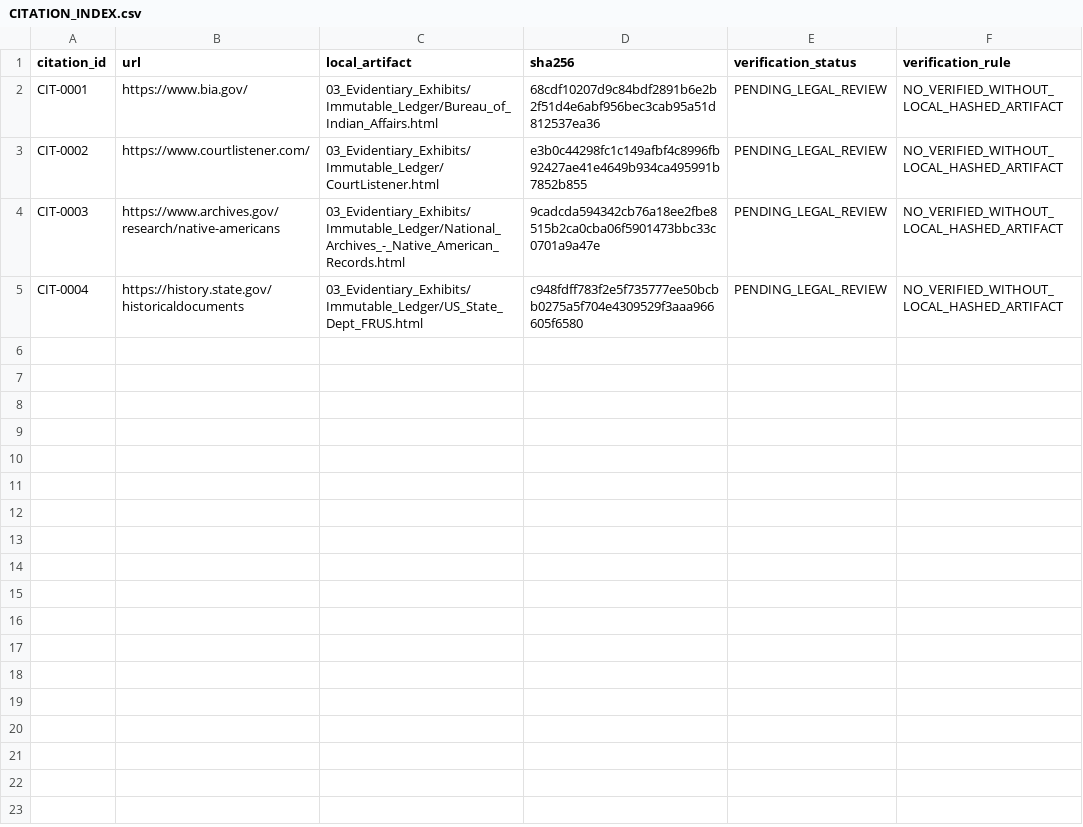
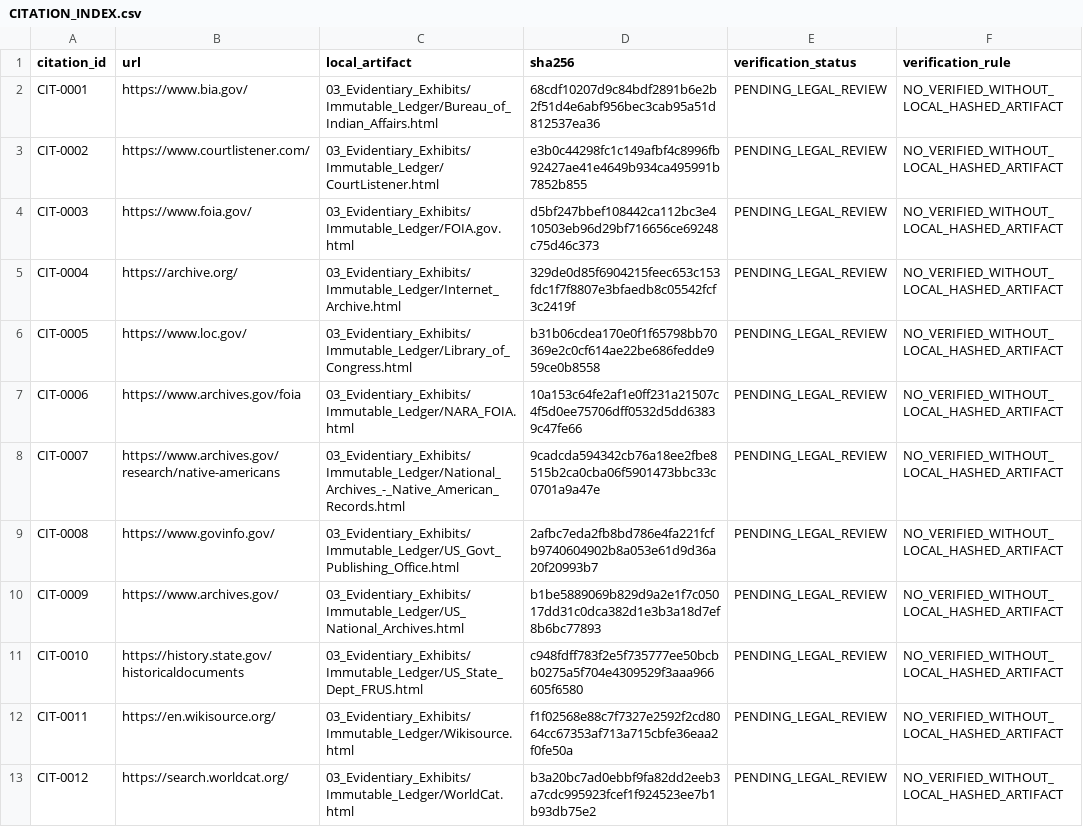
Before and after one commit to GlobalRestitutionAlliance/turtle-island-us-ok-the-choctaw-nation-of-oklahoma-master-litigation, a CSV file: 03_Evidentiary_Exhibits/CITATION_INDEX.csv, drawn as a sheet.

Commit message:
Batch 2b: harvest expanded sources, citations, manifests

```diff
--- a/03_Evidentiary_Exhibits/CITATION_INDEX.csv
+++ b/03_Evidentiary_Exhibits/CITATION_INDEX.csv
@@ -3,3 +3,11 @@ CIT-0001,https://www.bia.gov/,03_Evidentiary_Exhibits/Immutable_Ledger/Bureau_of
 CIT-0002,https://www.courtlistener.com/,03_Evidentiary_Exhibits/Immutable_Ledger/CourtListener.html,e3b0c44298fc1c149afbf4c8996fb92427ae41e4649b934ca495991b7852b855,PENDING_LEGAL_REVIEW,NO_VERIFIED_WITHOUT_LOCAL_HASHED_ARTIFACT
-CIT-0003,https://www.archives.gov/research/native-americans,03_Evidentiary_Exhibits/Immutable_Ledger/National_Archives_-_Native_American_Records.html,9cadcda594342cb76a18ee2fbe8515b2ca0cba06f5901473bbc33c0701a9a47e,PENDING_LEGAL_REVIEW,NO_VERIFIED_WITHOUT_LOCAL_HASHED_ARTIFACT
-CIT-0004,https://history.state.gov/historicaldocuments,03_Evidentiary_Exhibits/Immutable_Ledger/US_State_Dept_FRUS.html,c948fdff783f2e5f735777ee50bcbb0275a5f704e4309529f3aaa966605f6580,PENDING_LEGAL_REVIEW,NO_VERIFIED_WITHOUT_LOCAL_HASHED_ARTIFACT
+CIT-0003,https://www.foia.gov/,03_Evidentiary_Exhibits/Immutable_Ledger/FOIA.gov.html,d5bf247bbef108442ca112bc3e410503eb96d29bf716656ce69248c75d46c373,PENDING_LEGAL_REVIEW,NO_VERIFIED_WITHOUT_LOCAL_HASHED_ARTIFACT
+CIT-0004,https://archive.org/,03_Evidentiary_Exhibits/Immutable_Ledger/Internet_Archive.html,329de0d85f6904215feec653c153fdc1f7f8807e3bfaedb8c05542fcf3c2419f,PENDING_LEGAL_REVIEW,NO_VERIFIED_WITHOUT_LOCAL_HASHED_ARTIFACT
+CIT-0005,https://www.loc.gov/,03_Evidentiary_Exhibits/Immutable_Ledger/Library_of_Congress.html,b31b06cdea170e0f1f65798bb70369e2c0cf614ae22be686fedde959ce0b8558,PENDING_LEGAL_REVIEW,NO_VERIFIED_WITHOUT_LOCAL_HASHED_ARTIFACT
+CIT-0006,https://www.archives.gov/foia,03_Evidentiary_Exhibits/Immutable_Ledger/NARA_FOIA.html,10a153c64fe2af1e0ff231a21507c4f5d0ee75706dff0532d5dd63839c47fe66,PENDING_LEGAL_REVIEW,NO_VERIFIED_WITHOUT_LOCAL_HASHED_ARTIFACT
+CIT-0007,https://www.archives.gov/research/native-americans,03_Evidentiary_Exhibits/Immutable_Ledger/National_Archives_-_Native_American_Records.html,9cadcda594342cb76a18ee2fbe8515b2ca0cba06f5901473bbc33c0701a9a47e,PENDING_LEGAL_REVIEW,NO_VERIFIED_WITHOUT_LOCAL_HASHED_ARTIFACT
+CIT-0008,https://www.govinfo.gov/,03_Evidentiary_Exhibits/Immutable_Ledger/US_Govt_Publishing_Office.html,2afbc7eda2fb8bd786e4fa221fcfb9740604902b8a053e61d9d36a20f20993b7,PENDING_LEGAL_REVIEW,NO_VERIFIED_WITHOUT_LOCAL_HASHED_ARTIFACT
+CIT-0009,https://www.archives.gov/,03_Evidentiary_Exhibits/Immutable_Ledger/US_National_Archives.html,b1be5889069b829d9a2e1f7c05017dd31c0dca382d1e3b3a18d7ef8b6bc77893,PENDING_LEGAL_REVIEW,NO_VERIFIED_WITHOUT_LOCAL_HASHED_ARTIFACT
+CIT-0010,https://history.state.gov/historicaldocuments,03_Evidentiary_Exhibits/Immutable_Ledger/US_State_Dept_FRUS.html,c948fdff783f2e5f735777ee50bcbb0275a5f704e4309529f3aaa966605f6580,PENDING_LEGAL_REVIEW,NO_VERIFIED_WITHOUT_LOCAL_HASHED_ARTIFACT
+CIT-0011,https://en.wikisource.org/,03_Evidentiary_Exhibits/Immutable_Ledger/Wikisource.html,f1f02568e88c7f7327e2592f2cd8064cc67353af713a715cbfe36eaa2f0fe50a,PENDING_LEGAL_REVIEW,NO_VERIFIED_WITHOUT_LOCAL_HASHED_ARTIFACT
+CIT-0012,https://search.worldcat.org/,03_Evidentiary_Exhibits/Immutable_Ledger/WorldCat.html,b3a20bc7ad0ebbf9fa82dd2eeb3a7cdc995923fcef1f924523ee7b1b93db75e2,PENDING_LEGAL_REVIEW,NO_VERIFIED_WITHOUT_LOCAL_HASHED_ARTIFACT
```
Also changed, not shown: 32 other files.
